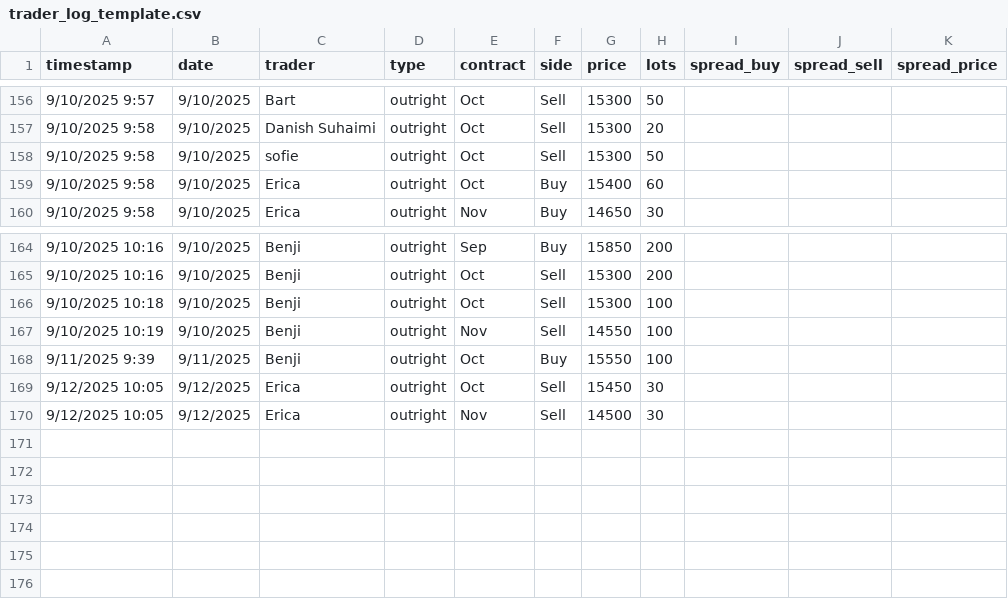
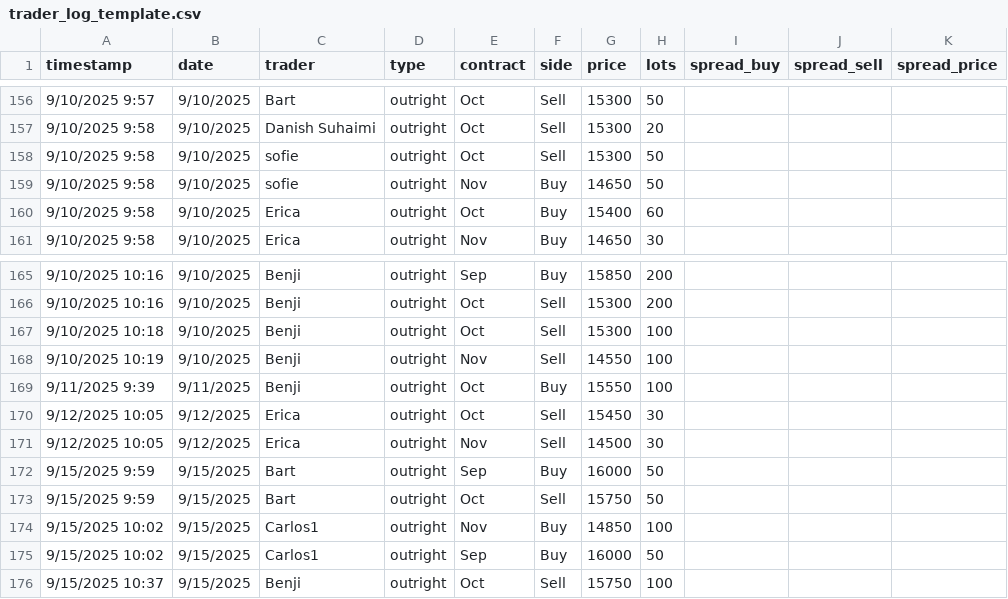
Before and after one commit to WouterVossen/PMX, a CSV file: data/trader_log_template.csv, drawn as a sheet; only a part is shown, gaps mark what is left out.

Commit message:
Add files via upload

```diff
--- a/data/trader_log_template.csv
+++ b/data/trader_log_template.csv
@@ -158,2 +158,3 @@ timestamp,date,trader,type,contract,side,price,lots,spread_buy,spread_sell,sprea
 9/10/2025 9:58,9/10/2025,sofie,outright,Oct,Sell,15300,50,,,
+9/10/2025 9:58,9/10/2025,sofie,outright,Nov,Buy,14650,50,,,
 9/10/2025 9:58,9/10/2025,Erica,outright,Oct,Buy,15400,60,,,
@@ -170 +171,6 @@ timestamp,date,trader,type,contract,side,price,lots,spread_buy,spread_sell,sprea
 9/12/2025 10:05,9/12/2025,Erica,outright,Nov,Sell,14500,30,,,
+9/15/2025 9:59,9/15/2025,Bart,outright,Sep,Buy,16000,50,,,
+9/15/2025 9:59,9/15/2025,Bart,outright,Oct,Sell,15750,50,,,
+9/15/2025 10:02,9/15/2025,Carlos1,outright,Nov,Buy,14850,100,,,
+9/15/2025 10:02,9/15/2025,Carlos1,outright,Sep,Buy,16000,50,,,
+9/15/2025 10:37,9/15/2025,Benji,outright,Oct,Sell,15750,100,,,
```
